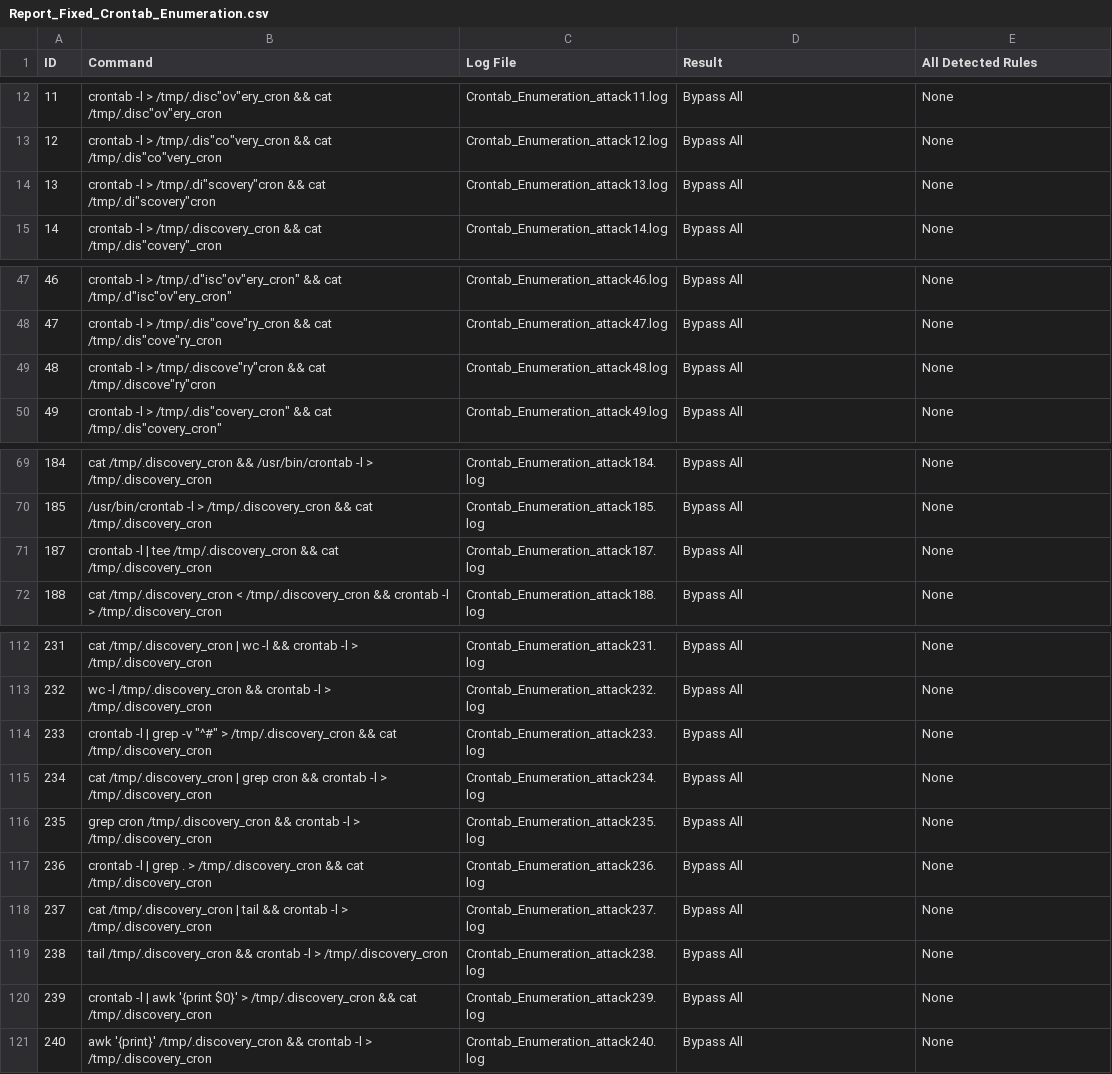
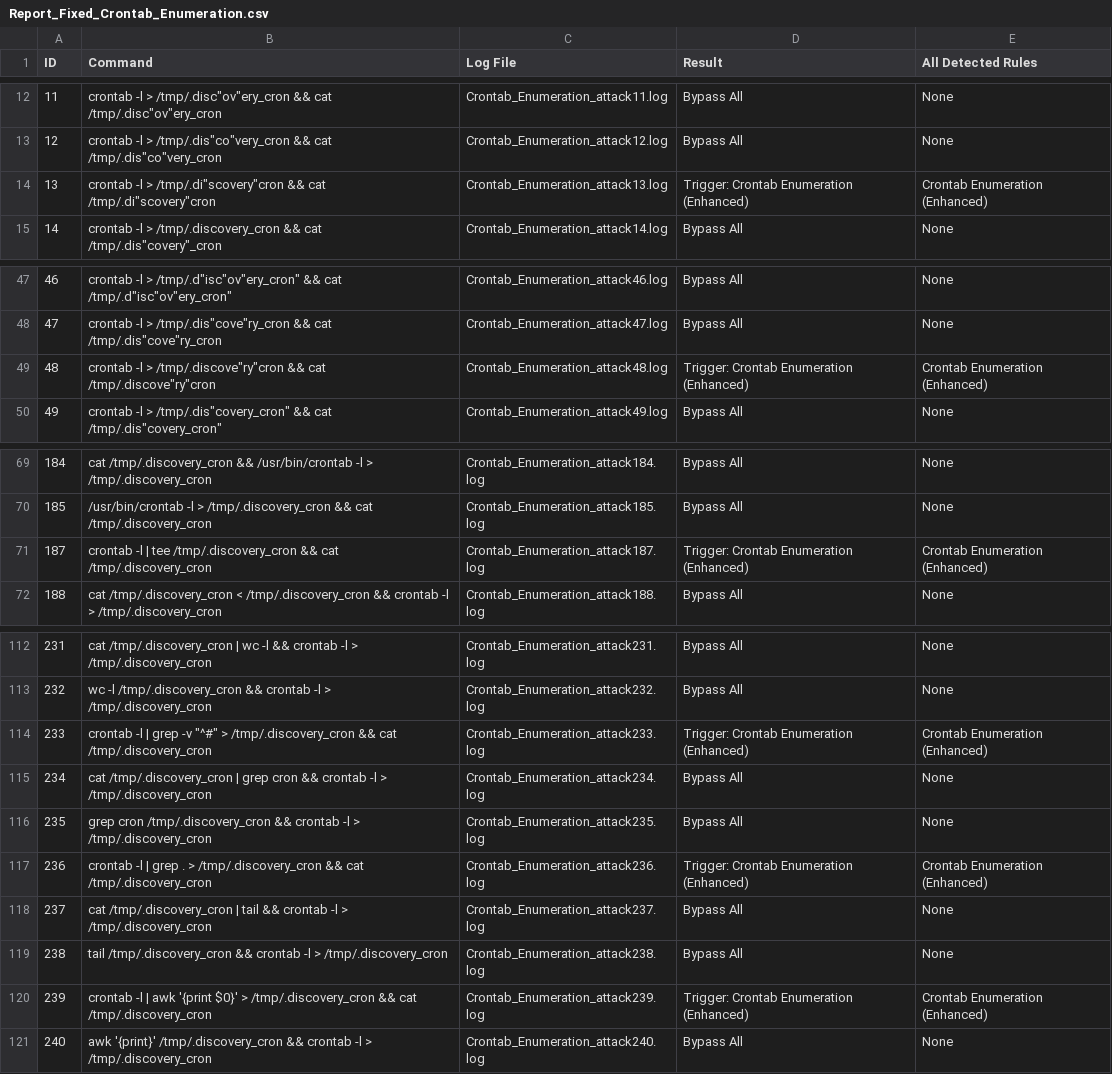
Before and after one commit to V1ncendzo/Auto_test_linux_Command, a CSV file: report_fixed_rule/Report_Fixed_Crontab_Enumeration.csv, drawn as a sheet; only a part is shown, gaps mark what is left out; the diff covers the shown part only.

Commit message:
finall crontab

```diff
--- a/report_fixed_rule/Report_Fixed_Crontab_Enumeration.csv
+++ b/report_fixed_rule/Report_Fixed_Crontab_Enumeration.csv
@@ -13,3 +13,3 @@ ID,Command,Log File,Result,All Detected Rules
 12,"crontab -l > /tmp/.dis""co""very_cron && cat /tmp/.dis""co""very_cron",Crontab_Enumeration_attack12.log,Bypass All,None
-13,"crontab -l > /tmp/.di""scovery""cron && cat /tmp/.di""scovery""cron",Crontab_Enumeration_attack13.log,Bypass All,None
+13,"crontab -l > /tmp/.di""scovery""cron && cat /tmp/.di""scovery""cron",Crontab_Enumeration_attack13.log,Trigger: Crontab Enumeration (Enhanced),Crontab Enumeration (Enhanced)
 14,"crontab -l > /tmp/.discovery_cron && cat /tmp/.dis""covery""_cron",Crontab_Enumeration_attack14.log,Bypass All,None
@@ -48,3 +48,3 @@ ID,Command,Log File,Result,All Detected Rules
 47,"crontab -l > /tmp/.dis""cove""ry_cron && cat /tmp/.dis""cove""ry_cron",Crontab_Enumeration_attack47.log,Bypass All,None
-48,"crontab -l > /tmp/.discove""ry""cron && cat /tmp/.discove""ry""cron",Crontab_Enumeration_attack48.log,Bypass All,None
+48,"crontab -l > /tmp/.discove""ry""cron && cat /tmp/.discove""ry""cron",Crontab_Enumeration_attack48.log,Trigger: Crontab Enumeration (Enhanced),Crontab Enumeration (Enhanced)
 49,"crontab -l > /tmp/.dis""covery_cron"" && cat /tmp/.dis""covery_cron""",Crontab_Enumeration_attack49.log,Bypass All,None
@@ -70,3 +70,3 @@ ID,Command,Log File,Result,All Detected Rules
 185,/usr/bin/crontab -l > /tmp/.discovery_cron && cat /tmp/.discovery_cron,Crontab_Enumeration_attack185.log,Bypass All,None
-187,crontab -l | tee /tmp/.discovery_cron && cat /tmp/.discovery_cron,Crontab_Enumeration_attack187.log,Bypass All,None
+187,crontab -l | tee /tmp/.discovery_cron && cat /tmp/.discovery_cron,Crontab_Enumeration_attack187.log,Trigger: Crontab Enumeration (Enhanced),Crontab Enumeration (Enhanced)
 188,cat /tmp/.discovery_cron < /tmp/.discovery_cron && crontab -l > /tmp/.discovery_cron,Crontab_Enumeration_attack188.log,Bypass All,None
@@ -113,9 +113,9 @@ ID,Command,Log File,Result,All Detected Rules
 232,wc -l /tmp/.discovery_cron && crontab -l > /tmp/.discovery_cron,Crontab_Enumeration_attack232.log,Bypass All,None
-233,"crontab -l | grep -v ""^#"" > /tmp/.discovery_cron && cat /tmp/.discovery_cron",Crontab_Enumeration_attack233.log,Bypass All,None
+233,"crontab -l | grep -v ""^#"" > /tmp/.discovery_cron && cat /tmp/.discovery_cron",Crontab_Enumeration_attack233.log,Trigger: Crontab Enumeration (Enhanced),Crontab Enumeration (Enhanced)
 234,cat /tmp/.discovery_cron | grep cron && crontab -l > /tmp/.discovery_cron,Crontab_Enumeration_attack234.log,Bypass All,None
 235,grep cron /tmp/.discovery_cron && crontab -l > /tmp/.discovery_cron,Crontab_Enumeration_attack235.log,Bypass All,None
-236,crontab -l | grep . > /tmp/.discovery_cron && cat /tmp/.discovery_cron,Crontab_Enumeration_attack236.log,Bypass All,None
+236,crontab -l | grep . > /tmp/.discovery_cron && cat /tmp/.discovery_cron,Crontab_Enumeration_attack236.log,Trigger: Crontab Enumeration (Enhanced),Crontab Enumeration (Enhanced)
 237,cat /tmp/.discovery_cron | tail && crontab -l > /tmp/.discovery_cron,Crontab_Enumeration_attack237.log,Bypass All,None
 238,tail /tmp/.discovery_cron && crontab -l > /tmp/.discovery_cron,Crontab_Enumeration_attack238.log,Bypass All,None
-239,crontab -l | awk '{print $0}' > /tmp/.discovery_cron && cat /tmp/.discovery_cron,Crontab_Enumeration_attack239.log,Bypass All,None
+239,crontab -l | awk '{print $0}' > /tmp/.discovery_cron && cat /tmp/.discovery_cron,Crontab_Enumeration_attack239.log,Trigger: Crontab Enumeration (Enhanced),Crontab Enumeration (Enhanced)
 240,awk '{print}' /tmp/.discovery_cron && crontab -l > /tmp/.discovery_cron,Crontab_Enumeration_attack240.log,Bypass All,None
```
Also changed, not shown: 52 edited cells elsewhere in this file, report_fixed_rule/Summary_Fixed_Rule_Report.csv, 32 other files.
